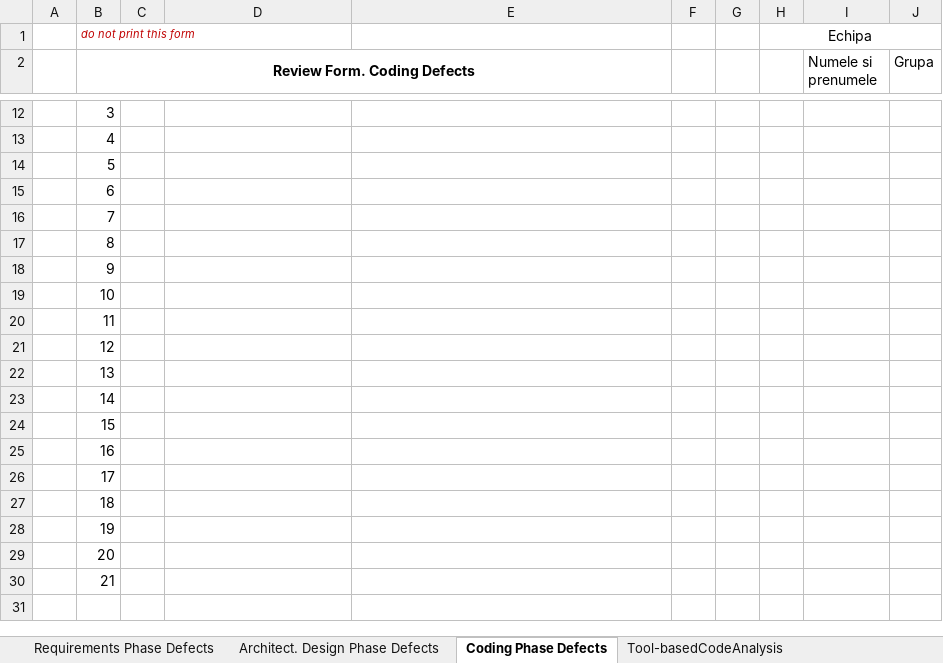
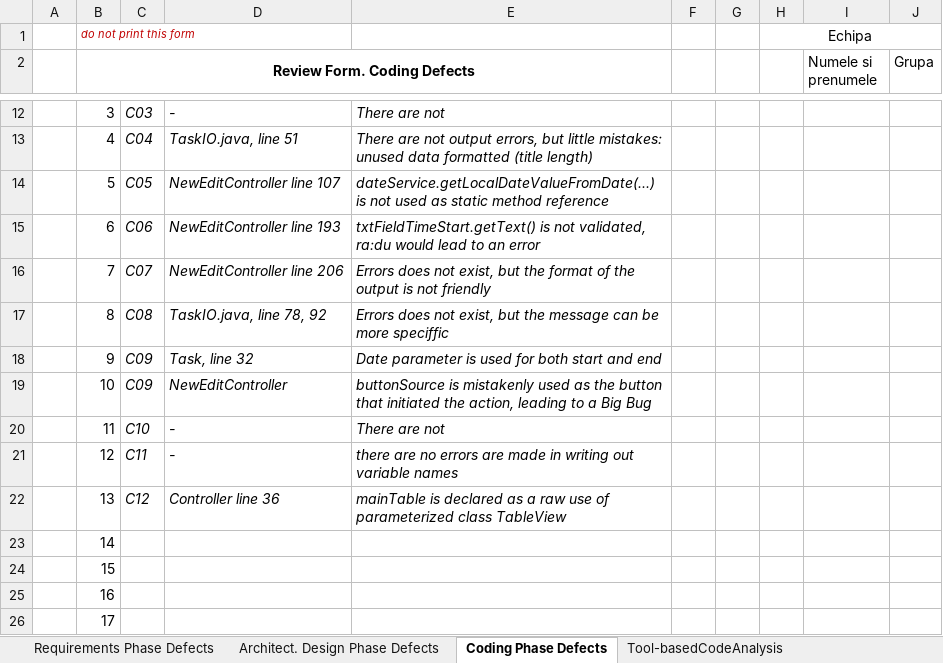
Before and after one commit to danielsofran/VVSS-sdir3127, an Excel workbook: Docs/Lab1/Lab01_ReviewReport.xlsx, sheet Coding Phase Defects, drawn as a sheet; only a part is shown, gaps mark what is left out; the shorter side is filled out with more unchanged rows; values as stored, in another font and other column widths than the file's, no borders; the diff covers the shown part only; the diff names each change by its address in the sheet, - before the commit and + after, or states it on an @@ line.

```diff
--- a/Docs/Lab1/Lab01_ReviewReport.xlsx (sheet Coding Phase Defects)
+++ b/Docs/Lab1/Lab01_ReviewReport.xlsx (sheet Coding Phase Defects)
-C12: (empty)
+C12: C03
-D12: (empty)
+D12: -
-E12: (empty)
+E12: There are not
-C13: (empty)
+C13: C04
-D13: (empty)
+D13: TaskIO.java, line 51
-E13: (empty)
+E13: There are not output errors, but little mistakes: unused data formatted (title length)
-C14: (empty)
+C14: C05
-D14: (empty)
+D14: NewEditController line 107
-E14: (empty)
+E14: dateService.getLocalDateValueFromDate(...) is not used as static method reference
-C15: (empty)
+C15: C06
-D15: (empty)
+D15: NewEditController line 193
-E15: (empty)
+E15: txtFieldTimeStart.getText() is not validated, ra:du would lead to an error
-C16: (empty)
+C16: C07
-D16: (empty)
+D16: NewEditController line 206
-E16: (empty)
+E16: Errors does not exist, but the format of the output is not friendly
-C17: (empty)
+C17: C08
-D17: (empty)
+D17: TaskIO.java, line 78, 92
-E17: (empty)
+E17: Errors does not exist, but the message can be more speciffic
-C18:C19: (empty)
+C18:C19: C09
-D18: (empty)
+D18: Task, line 32
-E18: (empty)
+E18: Date parameter is used for both start and end
-D19: (empty)
+D19: NewEditController
-E19: (empty)
+E19: buttonSource is mistakenly used as the button that initiated the action, leading to a Big Bug
-C20: (empty)
+C20: C10
-D20:D21: (empty)
+D20:D21: -
-E20: (empty)
+E20: There are not
-C21: (empty)
+C21: C11
-E21: (empty)
+E21: there are no errors are made in writing out variable names
-C22: (empty)
+C22: C12
-D22: (empty)
+D22: Controller line 36
-E22: (empty)
+E22: mainTable is declared as a raw use of parameterized class TableView
```
Also changed, not shown: 1 added row, 1 removed row and 11 edited cells elsewhere in this sheet, sheet Tool-basedCodeAnalysis, sheet Architect. Design Phase Defects, sheet Requirements Phase Defects.
